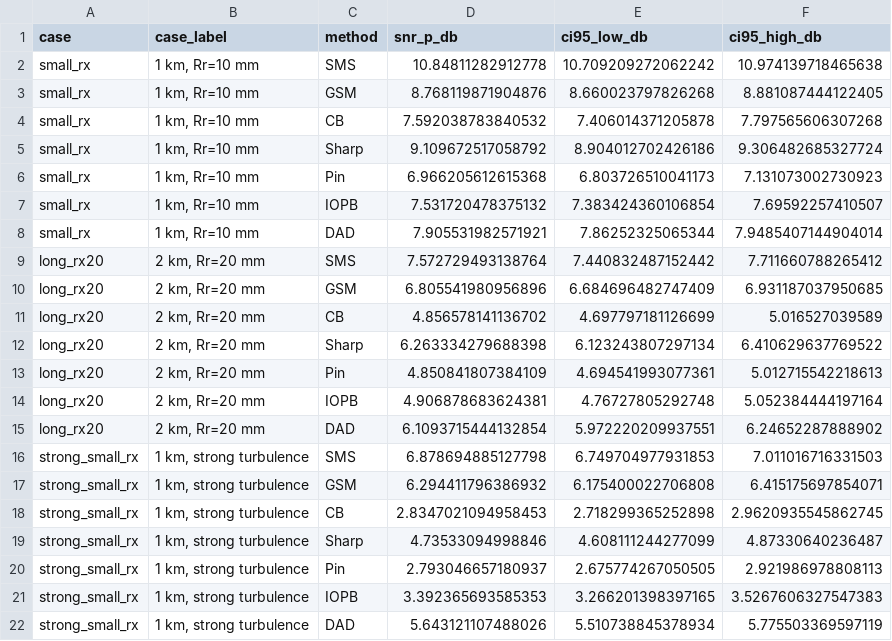
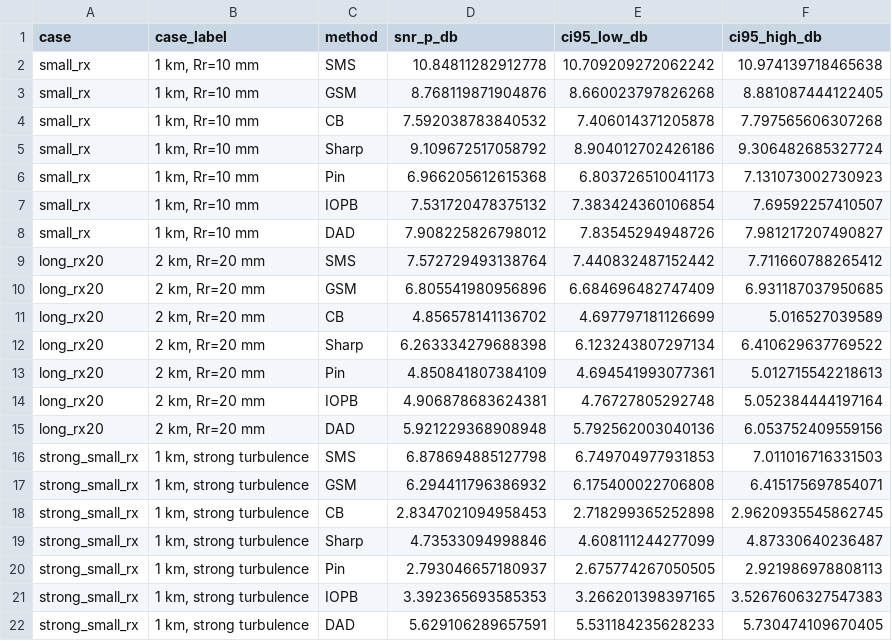
Before and after one commit to MichaelW17/OPMS, a CSV file: data/controls/fig3_performance.csv, drawn as a sheet.

```diff
--- a/data/controls/fig3_performance.csv
+++ b/data/controls/fig3_performance.csv
@@ -7,3 +7,3 @@ small_rx,"1 km, Rr=10 mm",Pin,6.966205612615368,6.803726510041173,7.131073002730
 small_rx,"1 km, Rr=10 mm",IOPB,7.531720478375132,7.383424360106854,7.69592257410507
-small_rx,"1 km, Rr=10 mm",DAD,7.905531982571921,7.86252325065344,7.9485407144904014
+small_rx,"1 km, Rr=10 mm",DAD,7.908225826798012,7.83545294948726,7.981217207490827
 long_rx20,"2 km, Rr=20 mm",SMS,7.572729493138764,7.440832487152442,7.711660788265412
@@ -14,3 +14,3 @@ long_rx20,"2 km, Rr=20 mm",Pin,4.850841807384109,4.694541993077361,5.01271554221
 long_rx20,"2 km, Rr=20 mm",IOPB,4.906878683624381,4.76727805292748,5.052384444197164
-long_rx20,"2 km, Rr=20 mm",DAD,6.1093715444132854,5.972220209937551,6.24652287888902
+long_rx20,"2 km, Rr=20 mm",DAD,5.921229368908948,5.792562003040136,6.053752409559156
 strong_small_rx,"1 km, strong turbulence",SMS,6.878694885127798,6.749704977931853,7.011016716331503
@@ -21,2 +21,2 @@ strong_small_rx,"1 km, strong turbulence",Pin,2.793046657180937,2.67577426705050
 strong_small_rx,"1 km, strong turbulence",IOPB,3.392365693585353,3.266201398397165,3.5267606327547383
-strong_small_rx,"1 km, strong turbulence",DAD,5.643121107488026,5.510738845378934,5.775503369597119
+strong_small_rx,"1 km, strong turbulence",DAD,5.629106289657591,5.531184235628233,5.730474109670405
```
Also changed, not shown: data/controls/dad_m51_branches.csv, 20 other files.
